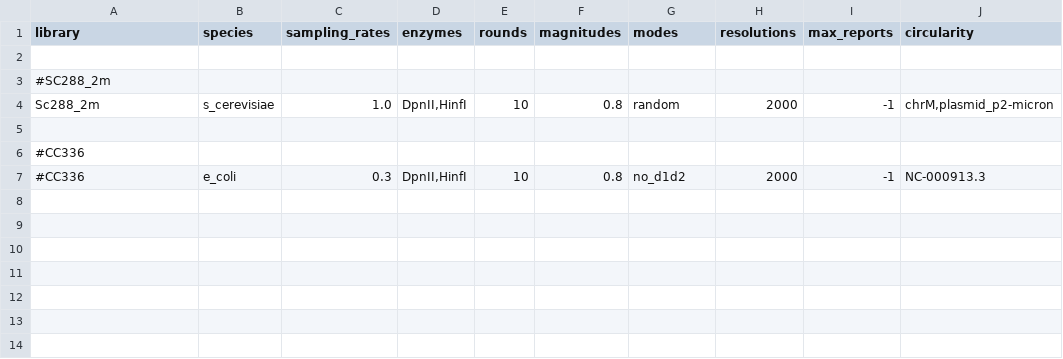
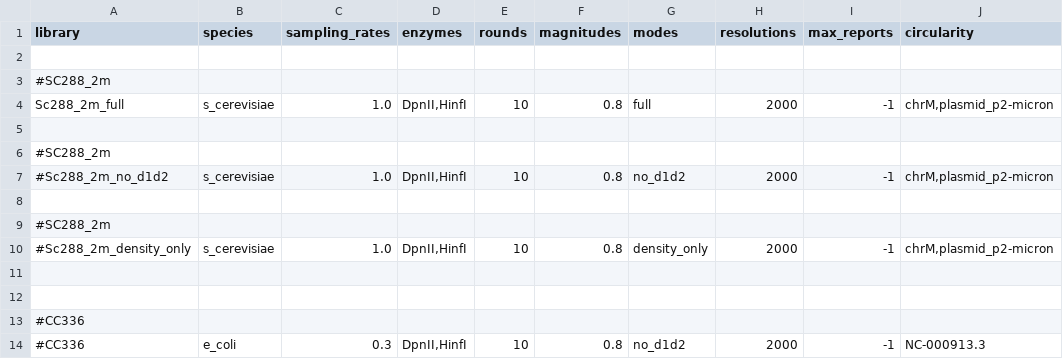
Before and after one commit to sebgra/hicberg, a CSV file: config/samples.csv, drawn as a sheet.

Commit message:
Updated list of modes for reconstruction

```diff
--- a/config/samples.csv
+++ b/config/samples.csv
@@ -3,3 +3,10 @@ library;species;sampling_rates;enzymes;rounds;magnitudes;modes;resolutions;max_r
 #SC288_2m
-Sc288_2m;s_cerevisiae;1.0;DpnII,HinfI;10;0.8;random;2000;-1;chrM,plasmid_p2-micron
+Sc288_2m_full;s_cerevisiae;1.0;DpnII,HinfI;10;0.8;full;2000;-1;chrM,plasmid_p2-micron
+
+#SC288_2m
+#Sc288_2m_no_d1d2;s_cerevisiae;1.0;DpnII,HinfI;10;0.8;no_d1d2;2000;-1;chrM,plasmid_p2-micron
+
+#SC288_2m
+#Sc288_2m_density_only;s_cerevisiae;1.0;DpnII,HinfI;10;0.8;density_only;2000;-1;chrM,plasmid_p2-micron
+
 
```
Also changed, not shown: 27 other files.
